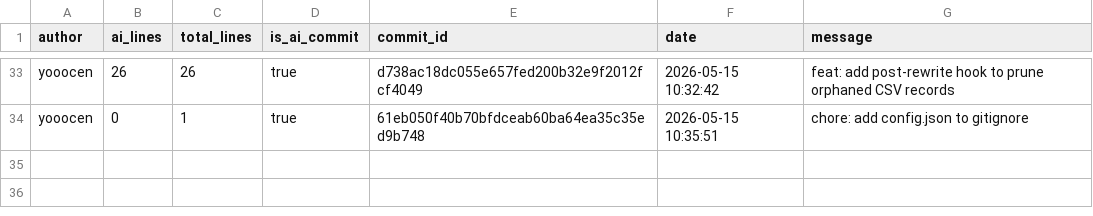
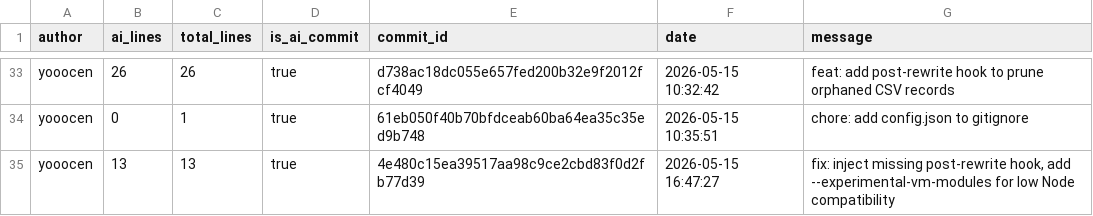
Before and after one commit to JohnJAS/git-code-tracker, a CSV file: .ai-tracking/yooocen.csv, drawn as a sheet; only a part is shown, gaps mark what is left out; the diff names each change by its address in the sheet, - before the commit and + after, or states it on an @@ line.

```diff
--- a/.ai-tracking/yooocen.csv
+++ b/.ai-tracking/yooocen.csv
+row 35: yooocen | 13 | 13 | true | 4e480c15ea39517aa98c9ce2cbd83f0d2fb77d39 | 2026-05-15 16:47:27 | fix: inject missing post-rewrite hook, add --experimental-vm-modules for low Node compatibility
```
